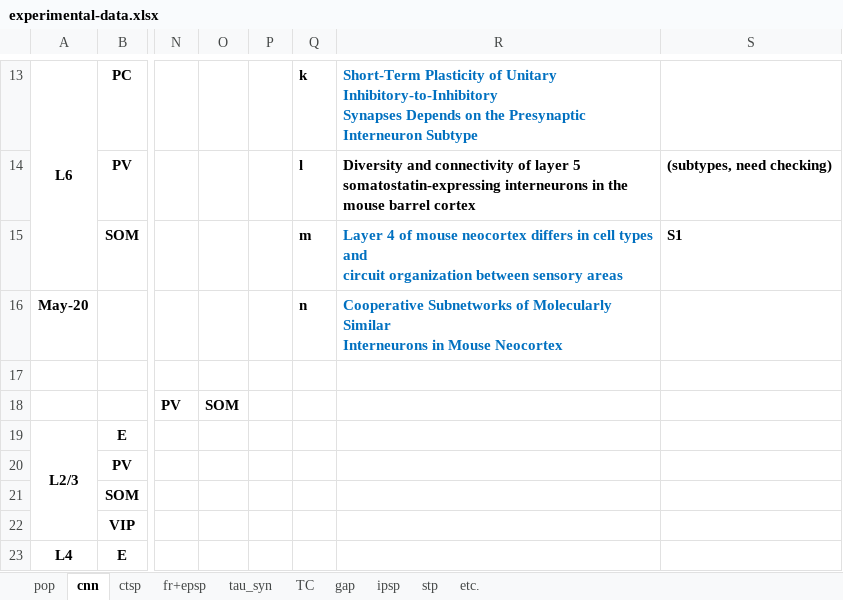
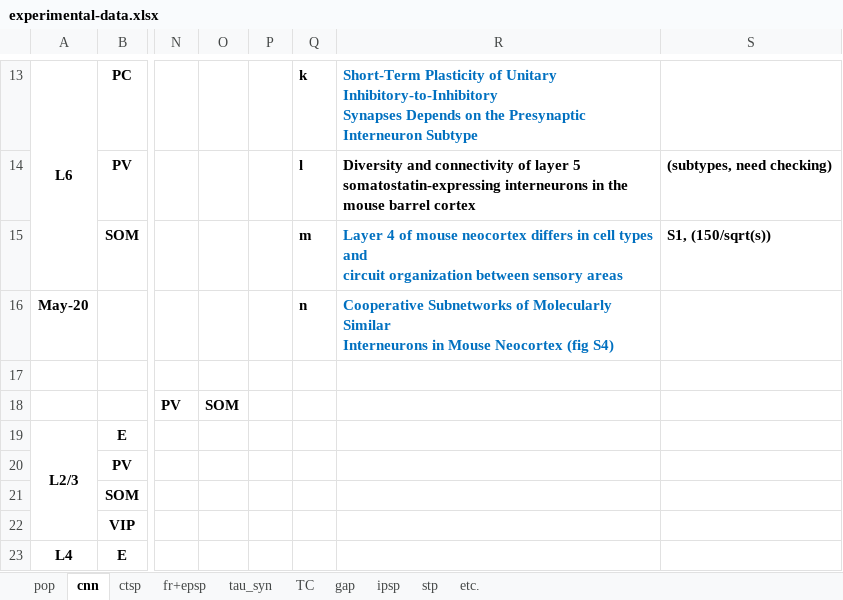
Before and after one commit to HanjiaJiang/microcircuit, an Excel workbook: experimental-data.xlsx, sheet cnn, drawn as a sheet; only a part is shown, gaps mark what is left out; values as stored, in another font and other column widths than the file's, no borders; charts and pictures not drawn; the diff names each change by its address in the sheet, - before the commit and + after, or states it on an @@ line.

```diff
--- a/experimental-data.xlsx (sheet cnn)
+++ b/experimental-data.xlsx (sheet cnn)
-S15: S1
+S15: S1, (150/sqrt(s))
-R16: …Mouse Neocortex
+R16: …Mouse Neocortex (fig S4)
```
Also changed, not shown: 3 other files.
